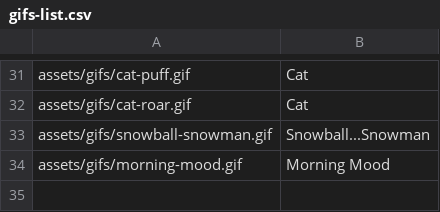
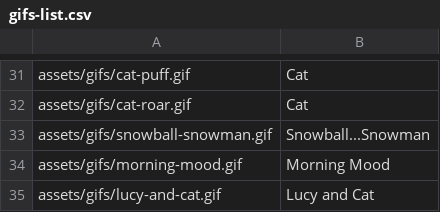
Before and after one commit to Motivesoft/condaluna, a CSV file: assets/scripts/gifs-list.csv, drawn as a sheet; only a part is shown, gaps mark what is left out; the diff names each change by its address in the sheet, - before the commit and + after, or states it on an @@ line.

```diff
--- a/assets/scripts/gifs-list.csv
+++ b/assets/scripts/gifs-list.csv
+row 35: assets/gifs/lucy-and-cat.gif | Lucy and Cat
```
Also changed, not shown: assets/scripts/sticker-list.csv, 6 other files.
